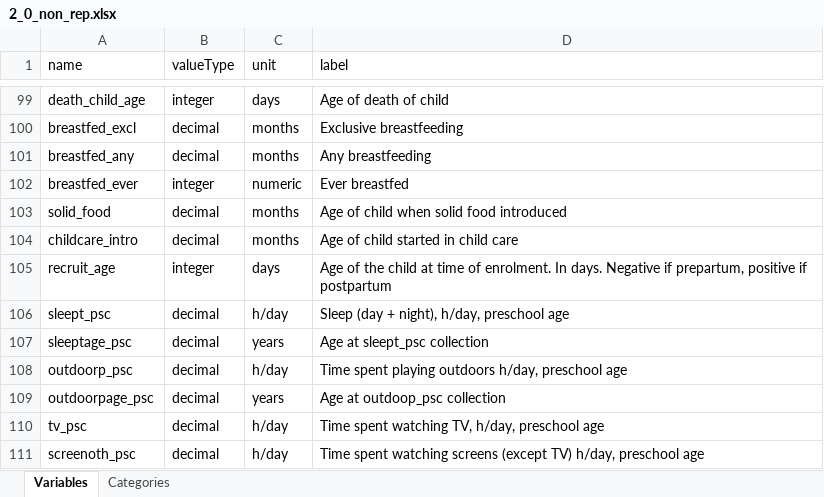
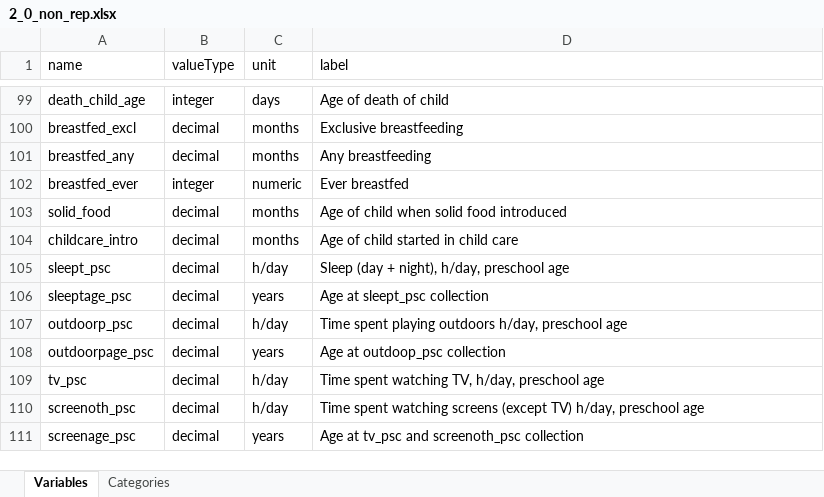
Before and after one commit to lifecycle-project/ds-upload, an Excel workbook: R/data/dictionaries/core/2_0/2_0_non_rep.xlsx, sheet Variables, drawn as a sheet; only a part is shown, gaps mark what is left out; the shorter side is filled out with more unchanged rows; values as stored, in another font and other column widths than the file's, no borders; the diff names each change by its address in the sheet, - before the commit and + after, or states it on an @@ line.

Commit message:
fix: remove cohorts from tablename and remove duplicate recruit_age

```diff
--- a/R/data/dictionaries/core/2_0/2_0_non_rep.xlsx (sheet Variables)
+++ b/R/data/dictionaries/core/2_0/2_0_non_rep.xlsx (sheet Variables)
-row 105: recruit_age | integer | days | Age of the child at time of enrolment. In days. Negative if prepartum, positive if postpartum
```
Also changed, not shown: 4 other files.
